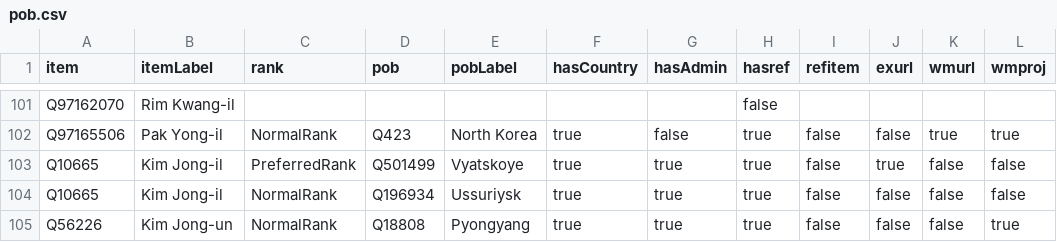
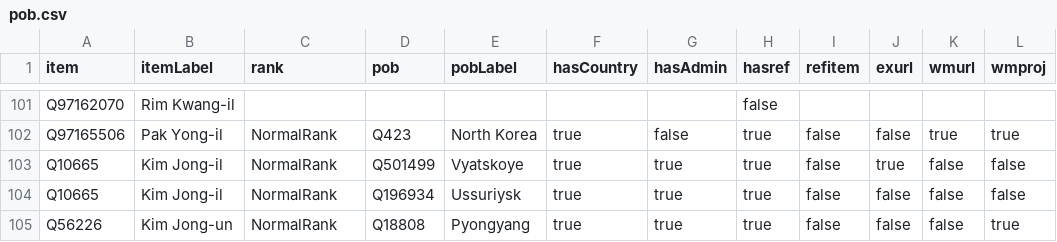
Before and after one commit to every-politician-scrapers/north-korea, a CSV file: badges/rawdata/pob.csv, drawn as a sheet; only a part is shown, gaps mark what is left out.

```diff
--- a/badges/rawdata/pob.csv
+++ b/badges/rawdata/pob.csv
@@ -102,3 +102,3 @@ Q97162070,Rim Kwang-il,,,,,,false,,,,
 Q97165506,Pak Yong-il,NormalRank,Q423,North Korea,true,false,true,false,false,true,true
-Q10665,Kim Jong-il,PreferredRank,Q501499,Vyatskoye,true,true,true,false,true,false,false
+Q10665,Kim Jong-il,NormalRank,Q501499,Vyatskoye,true,true,true,false,true,false,false
 Q10665,Kim Jong-il,NormalRank,Q196934,Ussuriysk,true,true,true,false,false,false,false
```
